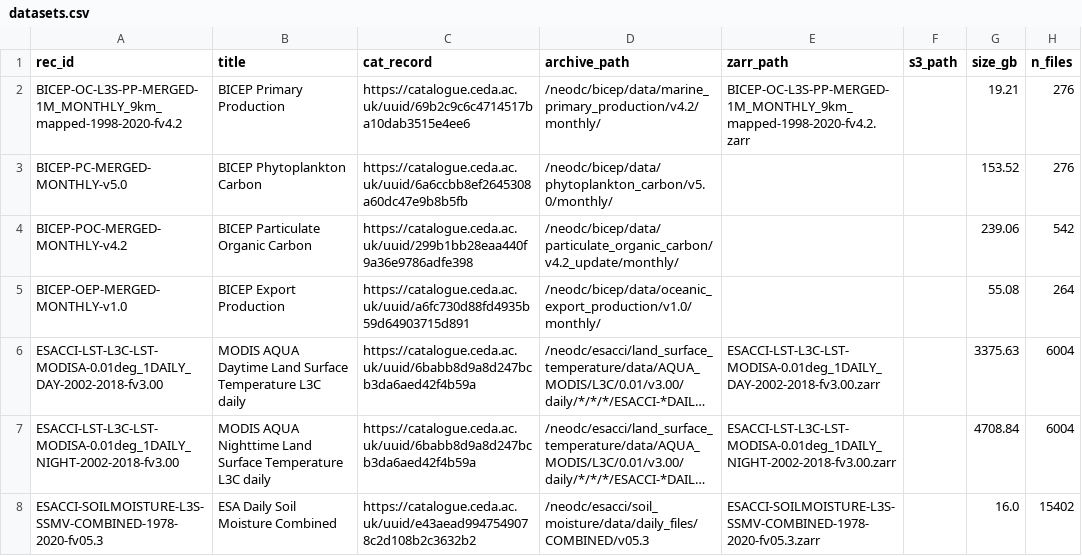
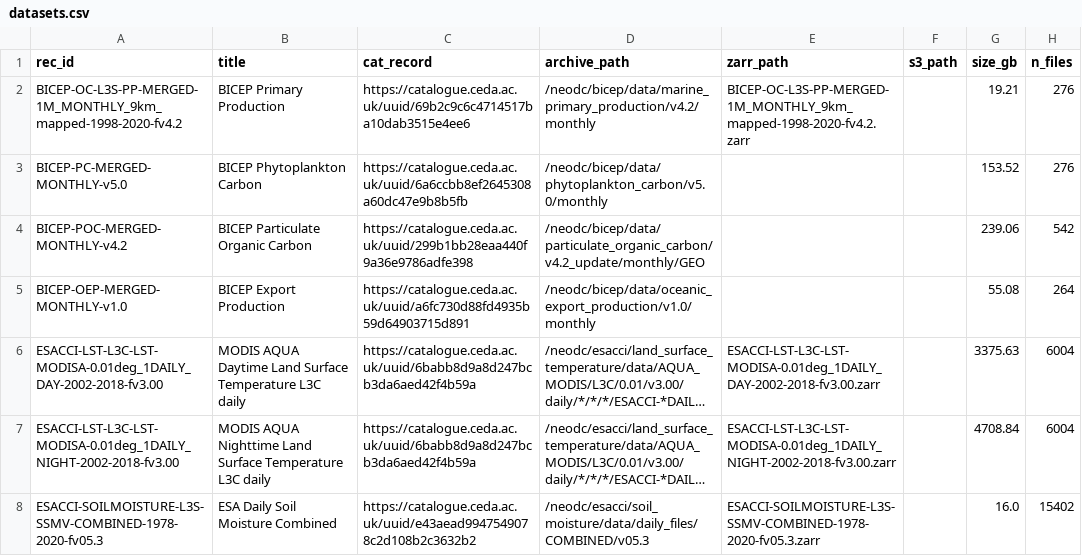
Before and after one commit to agstephens/kerchunk-intake-sandbox, a CSV file: cci-kc-builder/datasets.csv, drawn as a sheet; long unchanged cells end in …; the diff names each change by its address in the sheet, - before the commit and + after, or states it on an @@ line.

```diff
--- a/cci-kc-builder/datasets.csv
+++ b/cci-kc-builder/datasets.csv
-D2 (archive_path): /neodc/bicep/data/marine_primary_production/v4.2/monthly/
+D2 (archive_path): /neodc/bicep/data/marine_primary_production/v4.2/monthly
-D3 (archive_path): /neodc/bicep/data/phytoplankton_carbon/v5.0/monthly/
+D3 (archive_path): /neodc/bicep/data/phytoplankton_carbon/v5.0/monthly
-D4 (archive_path): /neodc/bicep/data/particulate_organic_carbon/v4.2_update/monthly/
+D4 (archive_path): /neodc/bicep/data/particulate_organic_carbon/v4.2_update/monthly/GEO
-D5 (archive_path): /neodc/bicep/data/oceanic_export_production/v1.0/monthly/
+D5 (archive_path): /neodc/bicep/data/oceanic_export_production/v1.0/monthly
```
Also changed, not shown: 20 other files.
